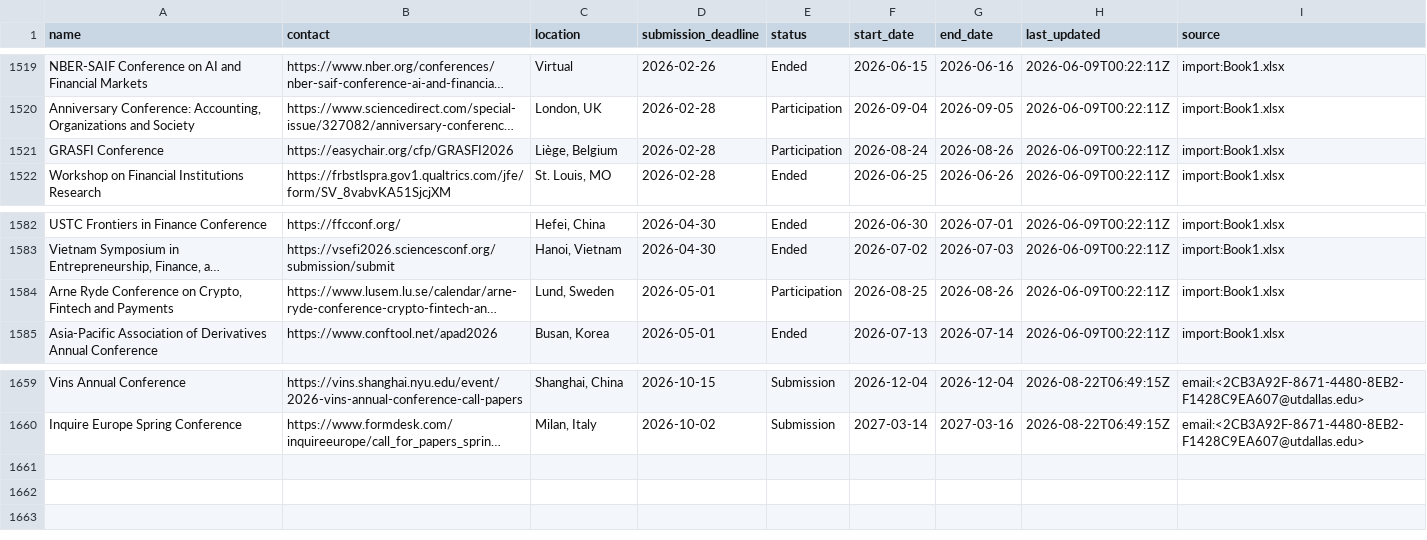
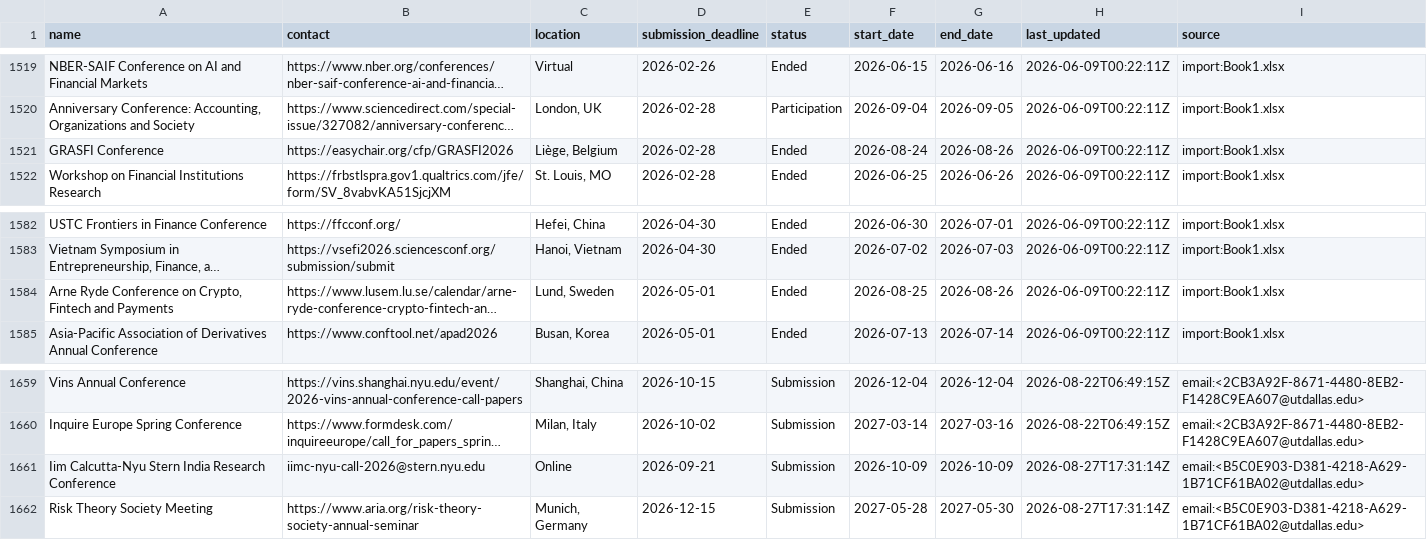
Before and after one commit to theaccountant-ab/Conference-Tracker, a CSV file: conferences.csv, drawn as a sheet; only a part is shown, gaps mark what is left out; long unchanged cells end in …; the diff names each change by its address in the sheet, - before the commit and + after, or states it on an @@ line.

```diff
--- a/conferences.csv
+++ b/conferences.csv
-E1521 (status): Participation
+E1521 (status): Ended
-E1584 (status): Participation
+E1584 (status): Ended
+row 1661: Iim Calcutta-Nyu Stern India Research Conference | iimc-nyu-call-2026@stern.nyu.edu | Online | 2026-09-21 | Submission | 2026-10-09 | 2026-10-09 | 2026-08-27T17:31:14Z | email:<B5C0E903-D381-4218-A629-1B71CF61BA02@utdallas.edu>
+row 1662: Risk Theory Society Meeting | https://www.aria.org/risk-theory-society-annual-seminar | Munich, Germany | 2026-12-15 | Submission | 2027-05-28 | 2027-05-30 | 2026-08-27T17:31:14Z | email:<B5C0E903-D381-4218-A629-1B71CF61BA02@utdallas.edu>
```
Also changed, not shown: 1 other file.
